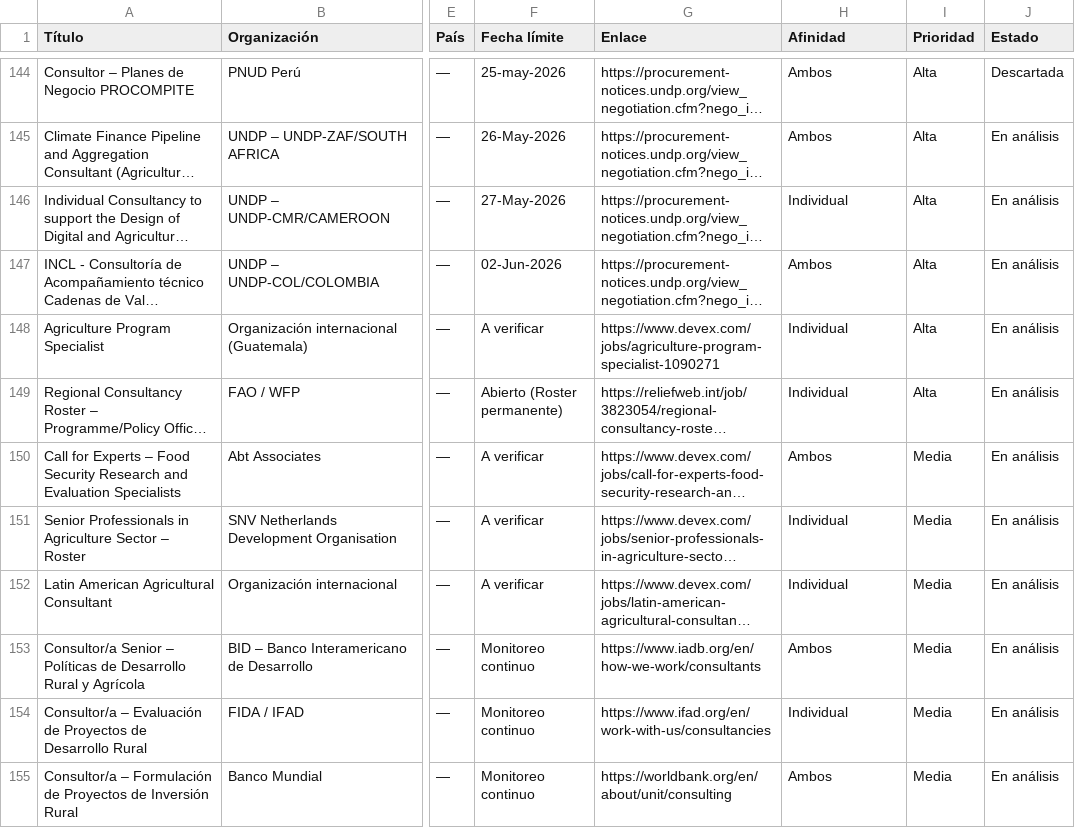
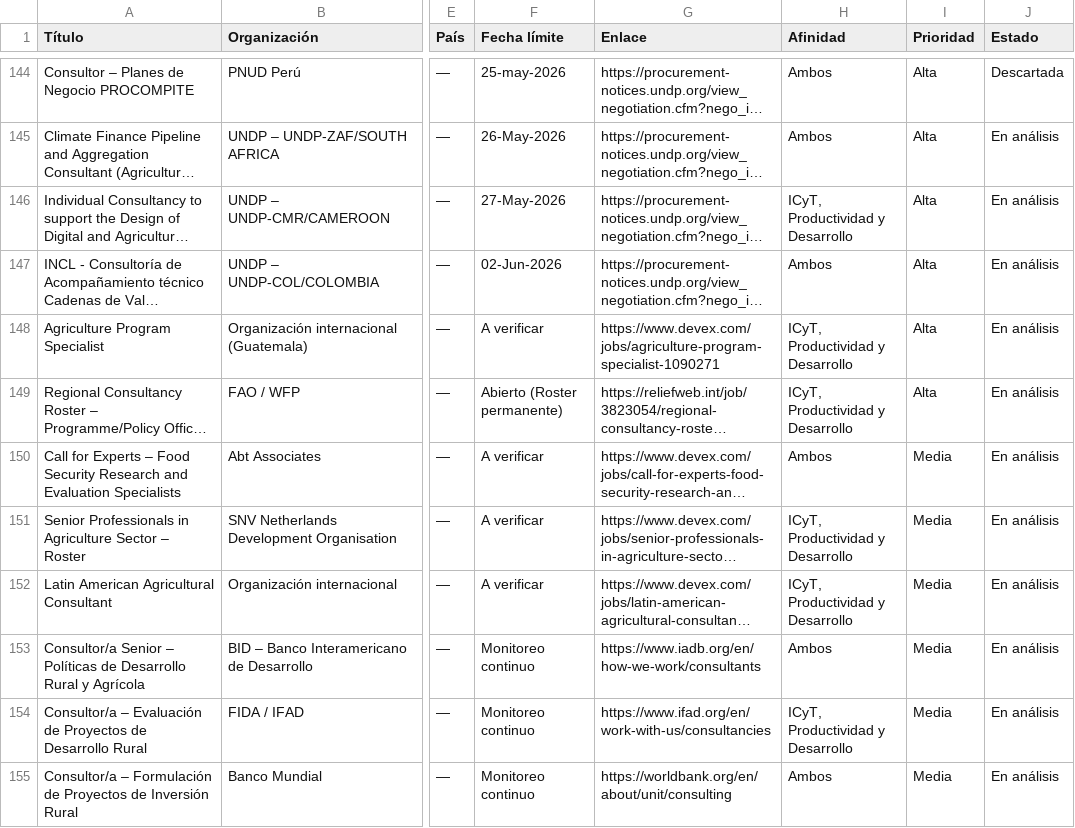
Before and after one commit to fedevillarreal78-hub/ceo-consultorias, a CSV file: oportunidades_consultoria.csv, drawn as a sheet; only a part is shown, gaps mark what is left out; long unchanged cells end in …; the diff covers the shown part only; the diff names each change by its address in the sheet, - before the commit and + after, or states it on an @@ line.

Commit message:
Auto-save: cambios en oportunidades (2026-05-25 01:06)

```diff
--- a/oportunidades_consultoria.csv
+++ b/oportunidades_consultoria.csv
-H146 (Afinidad): Individual
+H146 (Afinidad): ICyT, Productividad y Desarrollo
-H148:H149 (Afinidad): Individual
+H148:H149 (Afinidad): ICyT, Productividad y Desarrollo
-H151:H152 (Afinidad): Individual
+H151:H152 (Afinidad): ICyT, Productividad y Desarrollo
-H154 (Afinidad): Individual
+H154 (Afinidad): ICyT, Productividad y Desarrollo
```
Also changed, not shown: 2 added rows and 8 edited cells elsewhere in this file.
